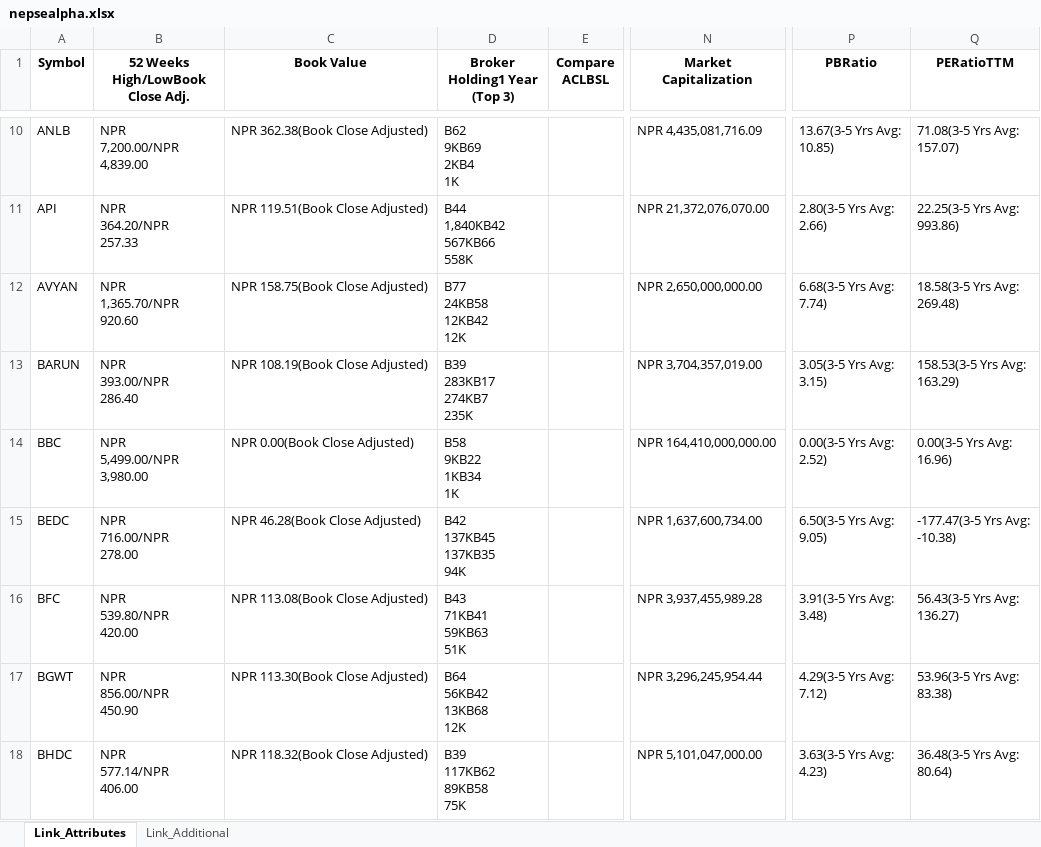
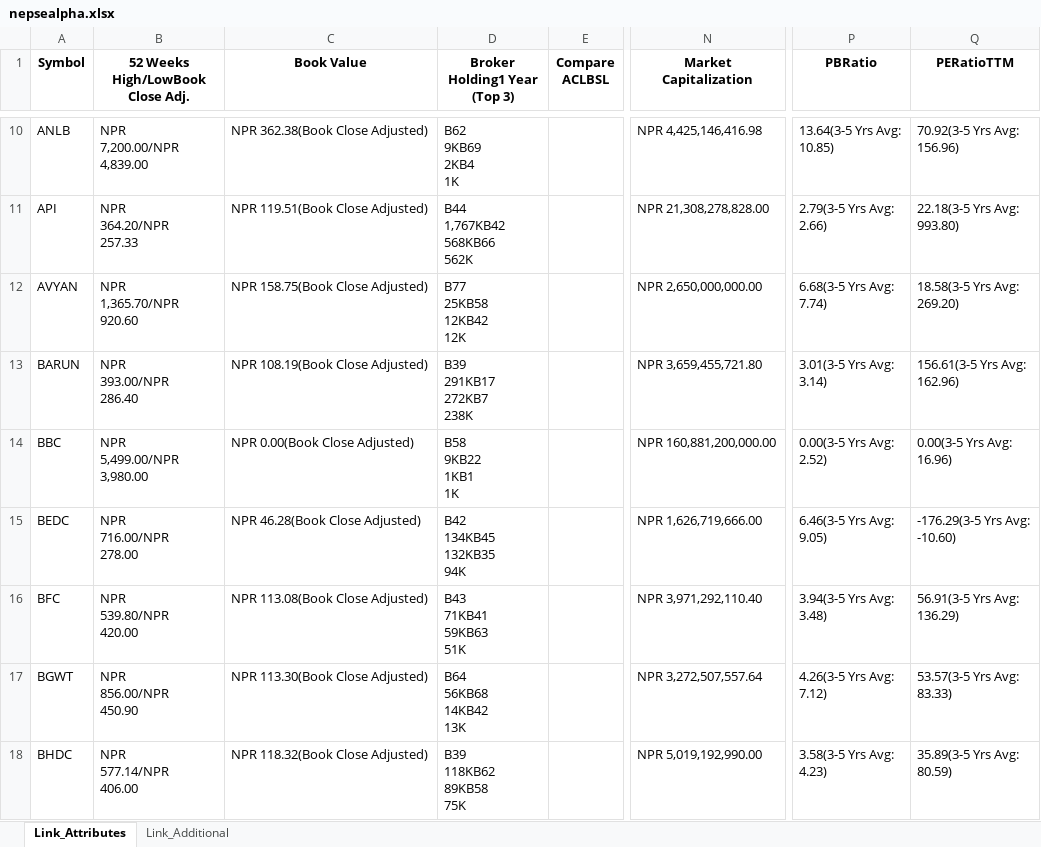
Before and after one commit to nikssspandey2000/nepsealphacrawl, an Excel workbook: nepsealpha.xlsx, sheet Link_Attributes, drawn as a sheet; only a part is shown, gaps mark what is left out; values as stored, in another font and other column widths than the file's, no borders; ↵ is a line break in a cell; the diff covers the shown part only; the diff names each change by its address in the sheet, - before the commit and + after, or states it on an @@ line.

```diff
--- a/nepsealpha.xlsx (sheet Link_Attributes)
+++ b/nepsealpha.xlsx (sheet Link_Attributes)
-N10 (Market Capitalization): NPR 4,435,081,716.09
+N10 (Market Capitalization): NPR 4,425,146,416.98
-P10 (PBRatio): 13.67(3-5 Yrs Avg: ↵ 10.85)
+P10 (PBRatio): 13.64(3-5 Yrs Avg: ↵ 10.85)
-Q10 (PERatioTTM): 71.08(3-5 Yrs Avg: ↵ 157.07)
+Q10 (PERatioTTM): 70.92(3-5 Yrs Avg: ↵ 156.96)
-D11 (Broker Holding1 Year (Top 3)): B44 ↵ 1,840KB42 ↵ 567KB66 ↵ 558K
+D11 (Broker Holding1 Year (Top 3)): B44 ↵ 1,767KB42 ↵ 568KB66 ↵ 562K
-N11 (Market Capitalization): NPR 21,372,076,070.00
+N11 (Market Capitalization): NPR 21,308,278,828.00
-P11 (PBRatio): 2.80(3-5 Yrs Avg: ↵ 2.66)
+P11 (PBRatio): 2.79(3-5 Yrs Avg: ↵ 2.66)
-Q11 (PERatioTTM): 22.25(3-5 Yrs Avg: ↵ 993.86)
+Q11 (PERatioTTM): 22.18(3-5 Yrs Avg: ↵ 993.80)
-D12 (Broker Holding1 Year (Top 3)): B77 ↵ 24KB58 ↵ 12KB42 ↵ 12K
+D12 (Broker Holding1 Year (Top 3)): B77 ↵ 25KB58 ↵ 12KB42 ↵ 12K
-Q12 (PERatioTTM): 18.58(3-5 Yrs Avg: ↵ 269.48)
+Q12 (PERatioTTM): 18.58(3-5 Yrs Avg: ↵ 269.20)
-D13 (Broker Holding1 Year (Top 3)): B39 ↵ 283KB17 ↵ 274KB7 ↵ 235K
+D13 (Broker Holding1 Year (Top 3)): B39 ↵ 291KB17 ↵ 272KB7 ↵ 238K
-N13 (Market Capitalization): NPR 3,704,357,019.00
+N13 (Market Capitalization): NPR 3,659,455,721.80
-P13 (PBRatio): 3.05(3-5 Yrs Avg: ↵ 3.15)
+P13 (PBRatio): 3.01(3-5 Yrs Avg: ↵ 3.14)
-Q13 (PERatioTTM): 158.53(3-5 Yrs Avg: ↵ 163.29)
+Q13 (PERatioTTM): 156.61(3-5 Yrs Avg: ↵ 162.96)
-D14 (Broker Holding1 Year (Top 3)): B58 ↵ 9KB22 ↵ 1KB34 ↵ 1K
+D14 (Broker Holding1 Year (Top 3)): B58 ↵ 9KB22 ↵ 1KB1 ↵ 1K
-N14 (Market Capitalization): NPR 164,410,000,000.00
+N14 (Market Capitalization): NPR 160,881,200,000.00
-D15 (Broker Holding1 Year (Top 3)): B42 ↵ 137KB45 ↵ 137KB35 ↵ 94K
+D15 (Broker Holding1 Year (Top 3)): B42 ↵ 134KB45 ↵ 132KB35 ↵ 94K
-N15 (Market Capitalization): NPR 1,637,600,734.00
+N15 (Market Capitalization): NPR 1,626,719,666.00
-P15 (PBRatio): 6.50(3-5 Yrs Avg: ↵ 9.05)
+P15 (PBRatio): 6.46(3-5 Yrs Avg: ↵ 9.05)
-Q15 (PERatioTTM): -177.47(3-5 Yrs Avg: ↵ -10.38)
+Q15 (PERatioTTM): -176.29(3-5 Yrs Avg: ↵ -10.60)
-N16 (Market Capitalization): NPR 3,937,455,989.28
+N16 (Market Capitalization): NPR 3,971,292,110.40
-P16 (PBRatio): 3.91(3-5 Yrs Avg: ↵ 3.48)
+P16 (PBRatio): 3.94(3-5 Yrs Avg: ↵ 3.48)
-Q16 (PERatioTTM): 56.43(3-5 Yrs Avg: ↵ 136.27)
+Q16 (PERatioTTM): 56.91(3-5 Yrs Avg: ↵ 136.29)
-D17 (Broker Holding1 Year (Top 3)): B64 ↵ 56KB42 ↵ 13KB68 ↵ 12K
+D17 (Broker Holding1 Year (Top 3)): B64 ↵ 56KB68 ↵ 14KB42 ↵ 13K
-N17 (Market Capitalization): NPR 3,296,245,954.44
+N17 (Market Capitalization): NPR 3,272,507,557.64
-P17 (PBRatio): 4.29(3-5 Yrs Avg: ↵ 7.12)
+P17 (PBRatio): 4.26(3-5 Yrs Avg: ↵ 7.12)
-Q17 (PERatioTTM): 53.96(3-5 Yrs Avg: ↵ 83.38)
+Q17 (PERatioTTM): 53.57(3-5 Yrs Avg: ↵ 83.33)
-D18 (Broker Holding1 Year (Top 3)): B39 ↵ 117KB62 ↵ 89KB58 ↵ 75K
+D18 (Broker Holding1 Year (Top 3)): B39 ↵ 118KB62 ↵ 89KB58 ↵ 75K
-N18 (Market Capitalization): NPR 5,101,047,000.00
+N18 (Market Capitalization): NPR 5,019,192,990.00
-P18 (PBRatio): 3.63(3-5 Yrs Avg: ↵ 4.23)
+P18 (PBRatio): 3.58(3-5 Yrs Avg: ↵ 4.23)
-Q18 (PERatioTTM): 36.48(3-5 Yrs Avg: ↵ 80.64)
+Q18 (PERatioTTM): 35.89(3-5 Yrs Avg: ↵ 80.59)
```
Also changed, not shown: 880 edited cells elsewhere in this sheet, 3 other files.
